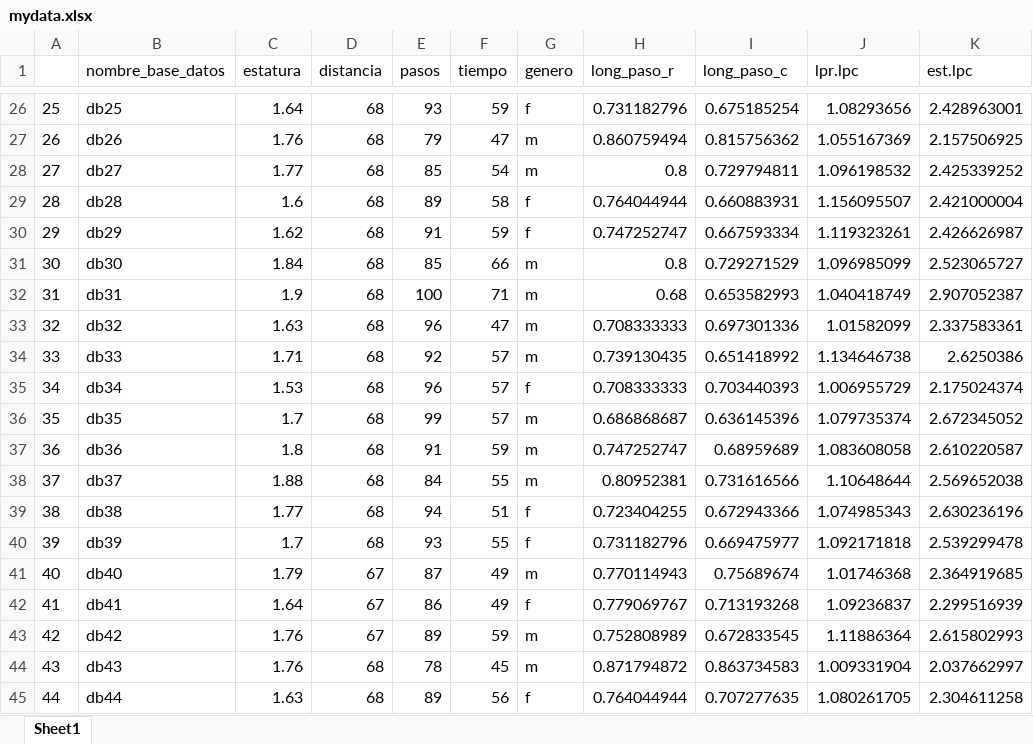
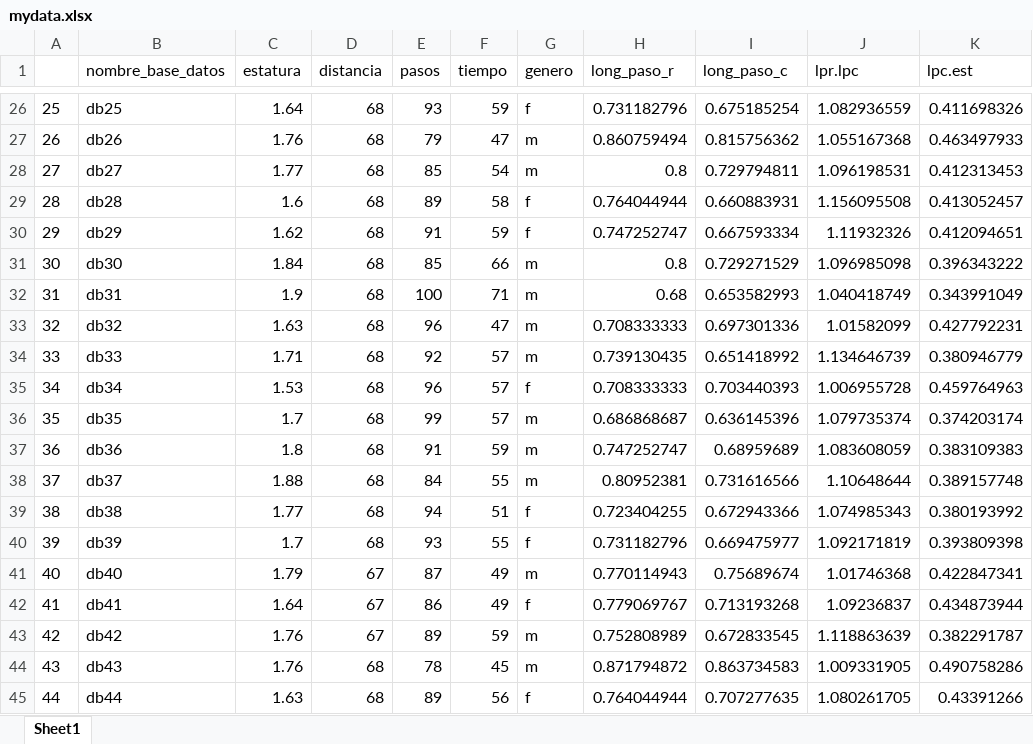
Before and after one commit to mzuluagag/Trabajo-Final-EDAED., an Excel workbook: mydata.xlsx, sheet Sheet1, drawn as a sheet; only a part is shown, gaps mark what is left out; values as stored, in another font and other column widths than the file's, no borders; the diff covers the shown part only; the diff names each change by its address in the sheet, - before the commit and + after, or states it on an @@ line.

```diff
--- a/mydata.xlsx (sheet Sheet1)
+++ b/mydata.xlsx (sheet Sheet1)
-K1: est.lpc
+K1: lpc.est
-J26 (lpr.lpc): 1.08293656
+J26 (lpr.lpc): 1.082936559
-K26 (lpc.est): 2.428963001
+K26 (lpc.est): 0.411698326
-J27 (lpr.lpc): 1.055167369
+J27 (lpr.lpc): 1.055167368
-K27 (lpc.est): 2.157506925
+K27 (lpc.est): 0.463497933
-J28 (lpr.lpc): 1.096198532
+J28 (lpr.lpc): 1.096198531
-K28 (lpc.est): 2.425339252
+K28 (lpc.est): 0.412313453
-J29 (lpr.lpc): 1.156095507
+J29 (lpr.lpc): 1.156095508
-K29 (lpc.est): 2.421000004
+K29 (lpc.est): 0.413052457
-J30 (lpr.lpc): 1.119323261
+J30 (lpr.lpc): 1.11932326
-K30 (lpc.est): 2.426626987
+K30 (lpc.est): 0.412094651
-J31 (lpr.lpc): 1.096985099
+J31 (lpr.lpc): 1.096985098
-K31 (lpc.est): 2.523065727
+K31 (lpc.est): 0.396343222
-K32 (lpc.est): 2.907052387
+K32 (lpc.est): 0.343991049
-K33 (lpc.est): 2.337583361
+K33 (lpc.est): 0.427792231
-J34 (lpr.lpc): 1.134646738
+J34 (lpr.lpc): 1.134646739
-K34 (lpc.est): 2.6250386
+K34 (lpc.est): 0.380946779
-J35 (lpr.lpc): 1.006955729
+J35 (lpr.lpc): 1.006955728
-K35 (lpc.est): 2.175024374
+K35 (lpc.est): 0.459764963
-K36 (lpc.est): 2.672345052
+K36 (lpc.est): 0.374203174
-J37 (lpr.lpc): 1.083608058
+J37 (lpr.lpc): 1.083608059
-K37 (lpc.est): 2.610220587
+K37 (lpc.est): 0.383109383
-K38 (lpc.est): 2.569652038
+K38 (lpc.est): 0.389157748
-K39 (lpc.est): 2.630236196
+K39 (lpc.est): 0.380193992
-J40 (lpr.lpc): 1.092171818
+J40 (lpr.lpc): 1.092171819
-K40 (lpc.est): 2.539299478
+K40 (lpc.est): 0.393809398
-K41 (lpc.est): 2.364919685
+K41 (lpc.est): 0.422847341
-K42 (lpc.est): 2.299516939
+K42 (lpc.est): 0.434873944
-J43 (lpr.lpc): 1.11886364
+J43 (lpr.lpc): 1.118863639
-K43 (lpc.est): 2.615802993
+K43 (lpc.est): 0.382291787
-J44 (lpr.lpc): 1.009331904
+J44 (lpr.lpc): 1.009331905
-K44 (lpc.est): 2.037662997
+K44 (lpc.est): 0.490758286
-K45 (lpc.est): 2.304611258
+K45 (lpc.est): 0.43391266
```
Also changed, not shown: 57 edited cells elsewhere in this sheet, datos.xlsx, 3 other files.
